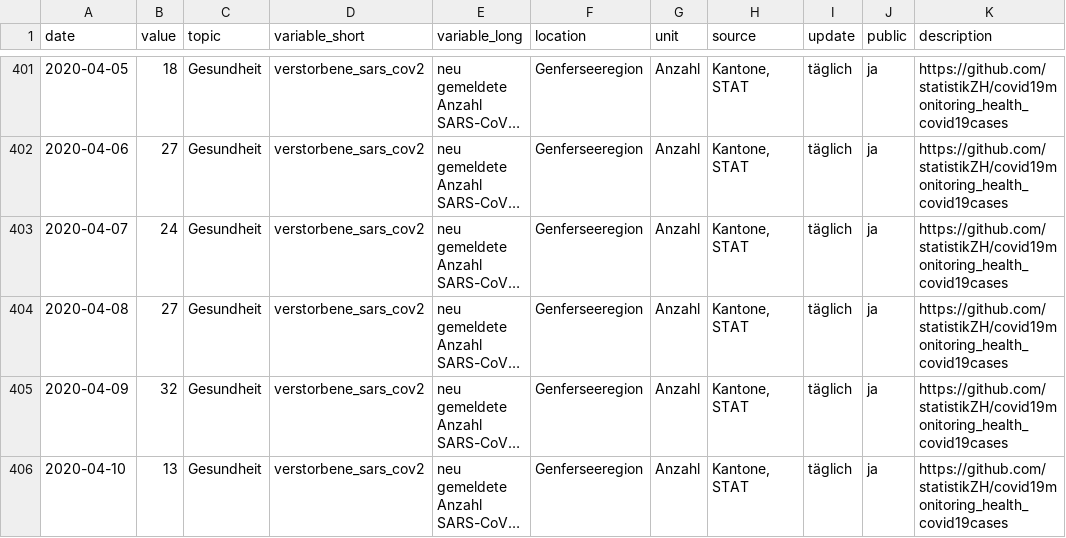
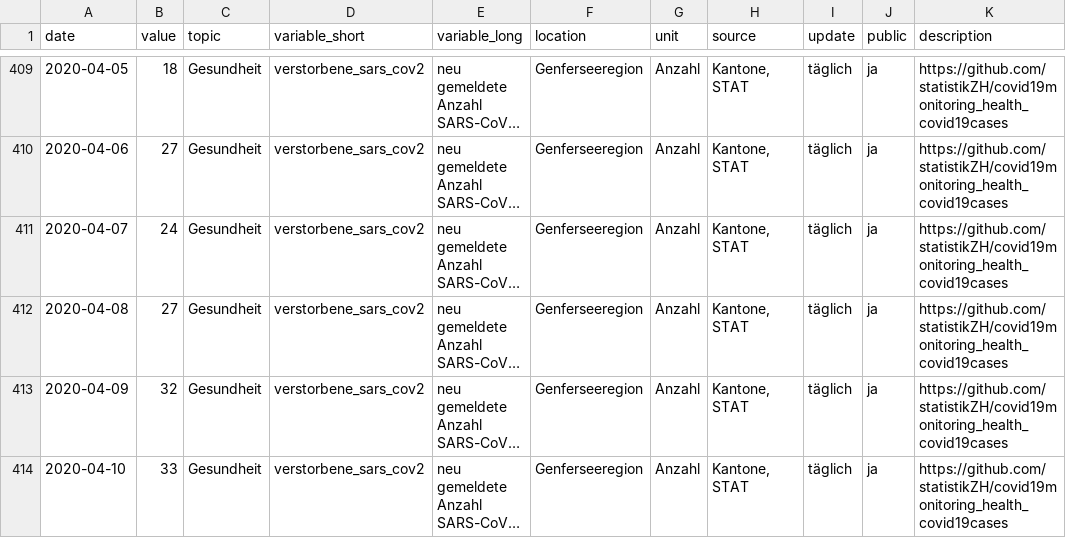
Before and after one commit to statistikZH/covid19monitoring_health_covid19cases, a CSV file: Health_covid19cases.csv, drawn as a sheet; only a part is shown, gaps mark what is left out; long unchanged cells end in …; addresses are those after the commit; the diff covers the shown part only; the diff names each change by its address in the sheet, - before the commit and + after, or states it on an @@ line.

Commit message:
update 13.4.

```diff
--- a/Health_covid19cases.csv
+++ b/Health_covid19cases.csv
-B414 (value): 13
+B414 (value): 33
```
Also changed, not shown: 16 added rows and 1 edited cell elsewhere in this file.
